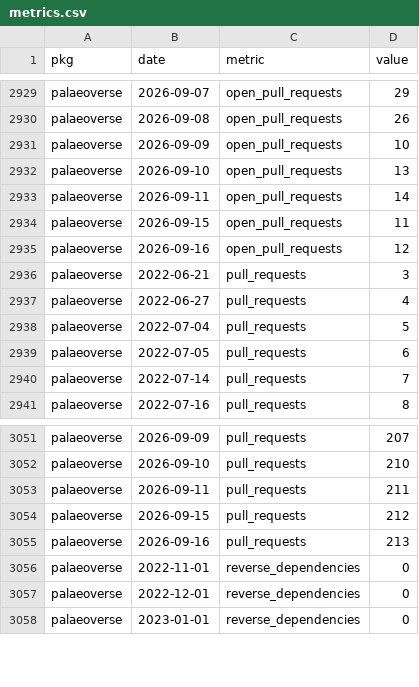
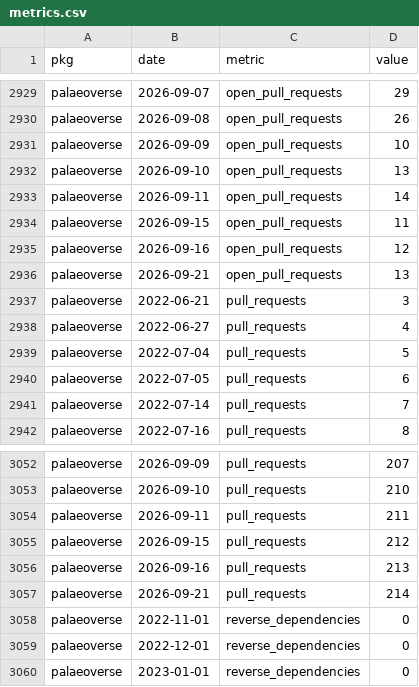
Before and after one commit to palaeoverse/palaeoverse.dashboard, a CSV file: data/metrics.csv, drawn as a sheet; only a part is shown, gaps mark what is left out.

```diff
--- a/data/metrics.csv
+++ b/data/metrics.csv
@@ -2935,2 +2935,3 @@
 "palaeoverse",2026-09-16,"open_pull_requests",12
+"palaeoverse",2026-09-21,"open_pull_requests",13
 "palaeoverse",2022-06-21,"pull_requests",3
@@ -3055,2 +3056,3 @@
 "palaeoverse",2026-09-16,"pull_requests",213
+"palaeoverse",2026-09-21,"pull_requests",214
 "palaeoverse",2022-11-01,"reverse_dependencies",0
```
Also changed, not shown: 3 other files.
